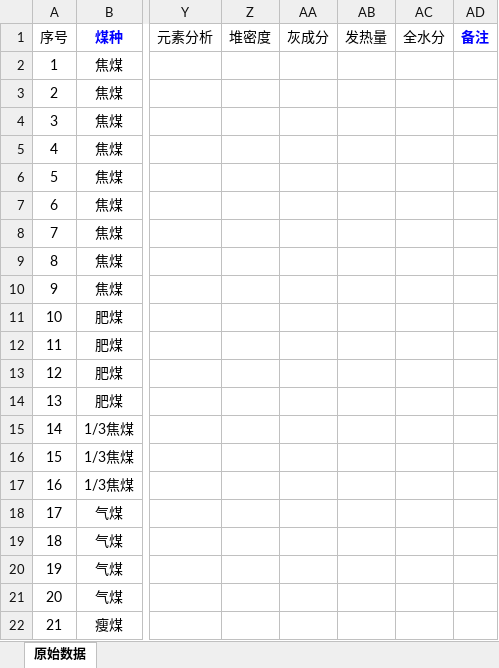
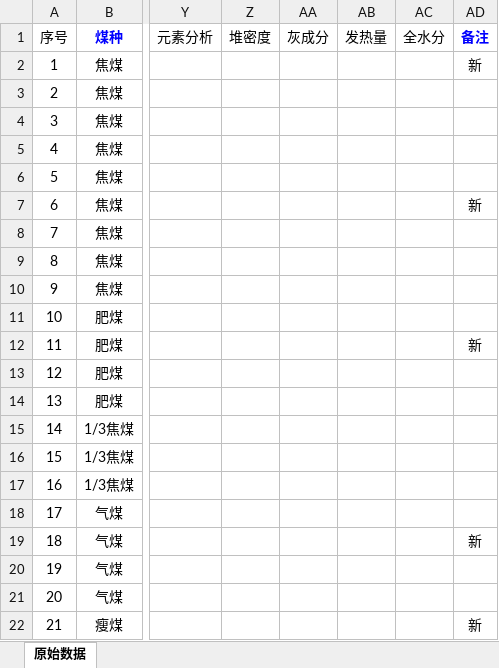
Before and after one commit to jchxu/Gui_Coal_Base_2, an Excel workbook: 原始数据模板.xlsx, sheet 原始数据, drawn as a sheet; only a part is shown, gaps mark what is left out; values as stored, in another font and other column widths than the file's, no borders; the diff names each change by its address in the sheet, - before the commit and + after, or states it on an @@ line.

```diff
--- a/原始数据模板.xlsx (sheet 原始数据)
+++ b/原始数据模板.xlsx (sheet 原始数据)
-AD2 (备注): (empty)
+AD2 (备注): 新
-AD7 (备注): (empty)
+AD7 (备注): 新
-AD12 (备注): (empty)
+AD12 (备注): 新
-AD19 (备注): (empty)
+AD19 (备注): 新
-AD22 (备注): (empty)
+AD22 (备注): 新
```
Also changed, not shown: 1 other file.
